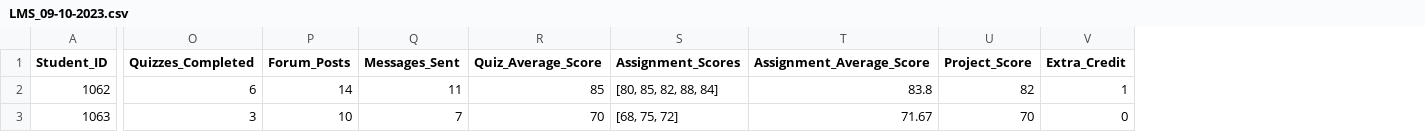
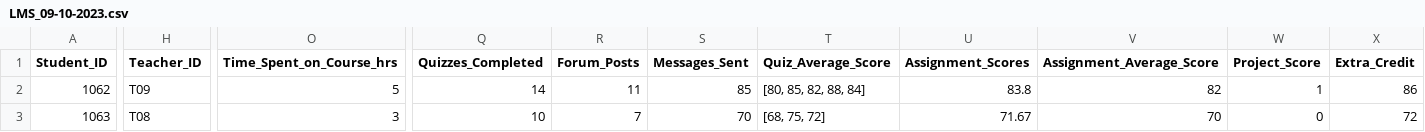
Before and after one commit to martinabrle/demo-data, a CSV file: LMS/LMS_09-10-2023.csv, drawn as a sheet; only a part is shown, gaps mark what is left out; addresses are those after the commit; the diff covers the shown part only; the diff names each change by its address in the sheet, - before the commit and + after, or states it on an @@ line.

Commit message:
Add staff data to LMS Demo

```diff
--- a/LMS/LMS_09-10-2023.csv
+++ b/LMS/LMS_09-10-2023.csv
+column H (Teacher_ID), rows 2-3: T09 | T08
+column O (Time_Spent_on_Course_hrs), rows 2-3: 5 | 3
-Q2 (Quizzes_Completed): 6
+Q2 (Quizzes_Completed): 14
-R2 (Forum_Posts): 14
+R2 (Forum_Posts): 11
-S2 (Messages_Sent): 11
+S2 (Messages_Sent): 85
-T2 (Quiz_Average_Score): 85
+T2 (Quiz_Average_Score): [80, 85, 82, 88, 84]
-U2 (Assignment_Scores): [80, 85, 82, 88, 84]
+U2 (Assignment_Scores): 83.8
-V2 (Assignment_Average_Score): 83.8
+V2 (Assignment_Average_Score): 82
-W2 (Project_Score): 82
+W2 (Project_Score): 1
-X2 (Extra_Credit): 1
+X2 (Extra_Credit): 86
-Q3 (Quizzes_Completed): 3
+Q3 (Quizzes_Completed): 10
-R3 (Forum_Posts): 10
+R3 (Forum_Posts): 7
-S3 (Messages_Sent): 7
+S3 (Messages_Sent): 70
-T3 (Quiz_Average_Score): 70
+T3 (Quiz_Average_Score): [68, 75, 72]
-U3 (Assignment_Scores): [68, 75, 72]
+U3 (Assignment_Scores): 71.67
-V3 (Assignment_Average_Score): 71.67
+V3 (Assignment_Average_Score): 70
-W3 (Project_Score): 70
+W3 (Project_Score): 0
-X3 (Extra_Credit): 0
+X3 (Extra_Credit): 72
```
Also changed, not shown: 157 edited cells elsewhere in this file, LMS/LMS_09-01-2023.csv, LMS/LMS_09-03-2023.csv, 7 other files.
